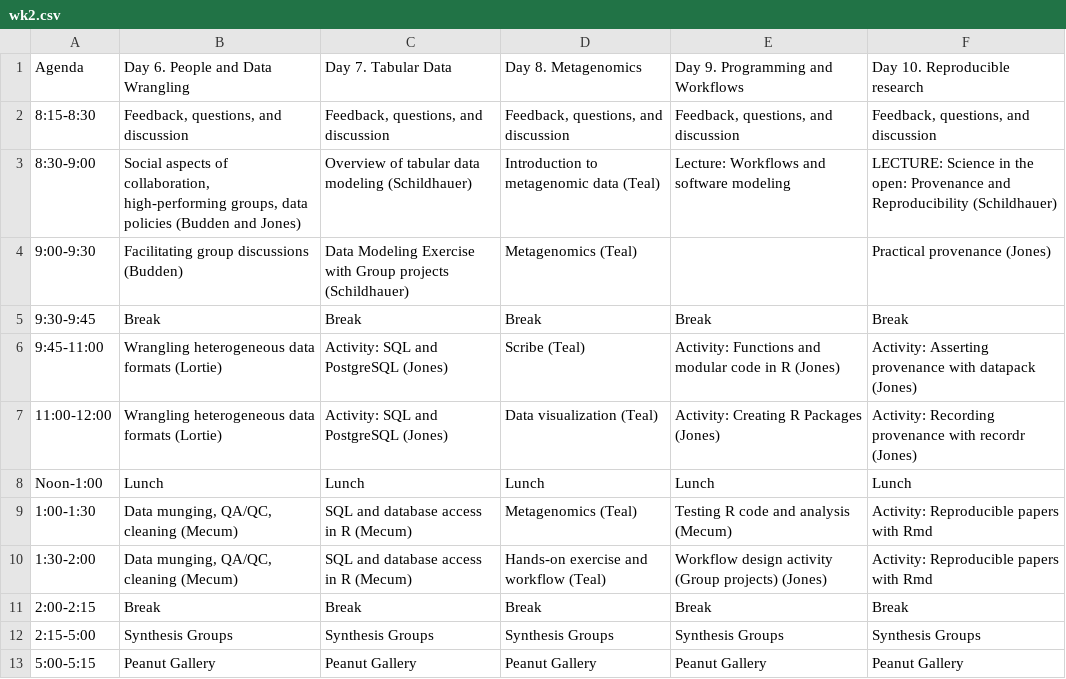
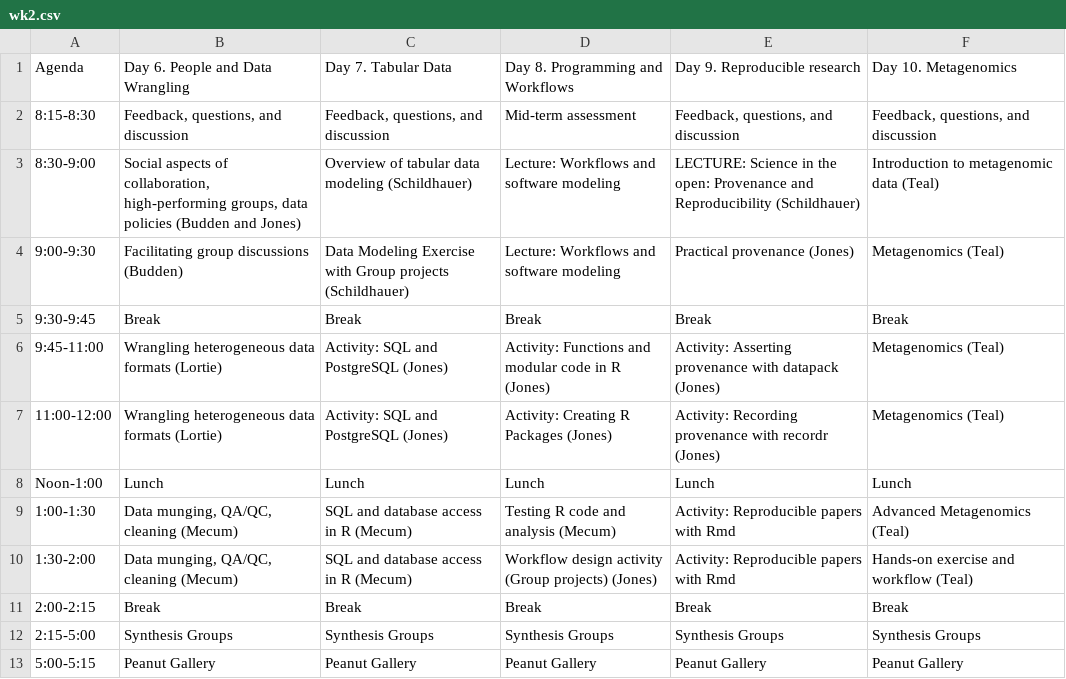
Before and after one commit to NCEAS/oss-2017, a CSV file: schedule/wk2.csv, drawn as a sheet.

```diff
--- a/schedule/wk2.csv
+++ b/schedule/wk2.csv
@@ -1,11 +1,11 @@
-Agenda,Day 6. People and Data Wrangling,Day 7. Tabular Data,Day 8. Metagenomics,Day 9. Programming and Workflows,Day 10. Reproducible research
-8:15-8:30,"Feedback, questions, and discussion","Feedback, questions, and discussion","Feedback, questions, and discussion","Feedback, questions, and discussion","Feedback, questions, and discussion"
-8:30-9:00,"Social aspects of collaboration, high-performing groups, data policies (Budden and Jones)",Overview of tabular data modeling (Schildhauer),Introduction to metagenomic data (Teal),Lecture: Workflows and software modeling,LECTURE: Science in the open: Provenance and Reproducibility (Schildhauer)
-9:00-9:30,Facilitating group discussions (Budden),Data Modeling Exercise with Group projects (Schildhauer),Metagenomics (Teal),,Practical provenance (Jones)
+Agenda,Day 6. People and Data Wrangling,Day 7. Tabular Data,Day 8. Programming and Workflows,Day 9. Reproducible research,Day 10. Metagenomics
+8:15-8:30,"Feedback, questions, and discussion","Feedback, questions, and discussion",Mid-term assessment,"Feedback, questions, and discussion","Feedback, questions, and discussion"
+8:30-9:00,"Social aspects of collaboration, high-performing groups, data policies (Budden and Jones)",Overview of tabular data modeling (Schildhauer),Lecture: Workflows and software modeling,LECTURE: Science in the open: Provenance and Reproducibility (Schildhauer),Introduction to metagenomic data (Teal)
+9:00-9:30,Facilitating group discussions (Budden),Data Modeling Exercise with Group projects (Schildhauer),Lecture: Workflows and software modeling,Practical provenance (Jones),Metagenomics (Teal)
 9:30-9:45,Break,Break,Break,Break,Break
-9:45-11:00,Wrangling heterogeneous data formats  (Lortie),Activity: SQL and PostgreSQL (Jones),Scribe (Teal),Activity: Functions and modular code in R (Jones),Activity: Asserting provenance with datapack (Jones)
-11:00-12:00,Wrangling heterogeneous data formats (Lortie),Activity: SQL and PostgreSQL (Jones),Data visualization (Teal),Activity: Creating R Packages (Jones),Activity: Recording provenance with recordr (Jones)
+9:45-11:00,Wrangling heterogeneous data formats  (Lortie),Activity: SQL and PostgreSQL (Jones),Activity: Functions and modular code in R (Jones),Activity: Asserting provenance with datapack (Jones),Metagenomics (Teal)
+11:00-12:00,Wrangling heterogeneous data formats (Lortie),Activity: SQL and PostgreSQL (Jones),Activity: Creating R Packages (Jones),Activity: Recording provenance with recordr (Jones),Metagenomics (Teal)
 Noon-1:00,Lunch,Lunch,Lunch,Lunch,Lunch
-1:00-1:30,"Data  munging, QA/QC, cleaning (Mecum)",SQL and database access in R (Mecum),Metagenomics (Teal),Testing R code and analysis (Mecum),Activity: Reproducible papers with Rmd
-1:30-2:00,"Data  munging, QA/QC, cleaning (Mecum)",SQL and database access in R (Mecum),Hands-on exercise and workflow (Teal),Workflow design activity (Group projects) (Jones),Activity: Reproducible papers with Rmd
+1:00-1:30,"Data  munging, QA/QC, cleaning (Mecum)",SQL and database access in R (Mecum),Testing R code and analysis (Mecum),Activity: Reproducible papers with Rmd,Advanced Metagenomics (Teal)
+1:30-2:00,"Data  munging, QA/QC, cleaning (Mecum)",SQL and database access in R (Mecum),Workflow design activity (Group projects) (Jones),Activity: Reproducible papers with Rmd,Hands-on exercise and workflow (Teal)
 2:00-2:15,Break,Break,Break,Break,Break
```
Also changed, not shown: schedule/wk3.csv, 1 other file.
